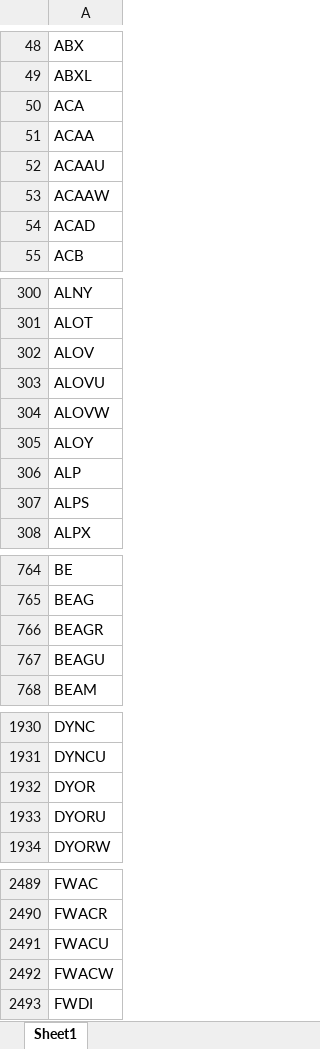
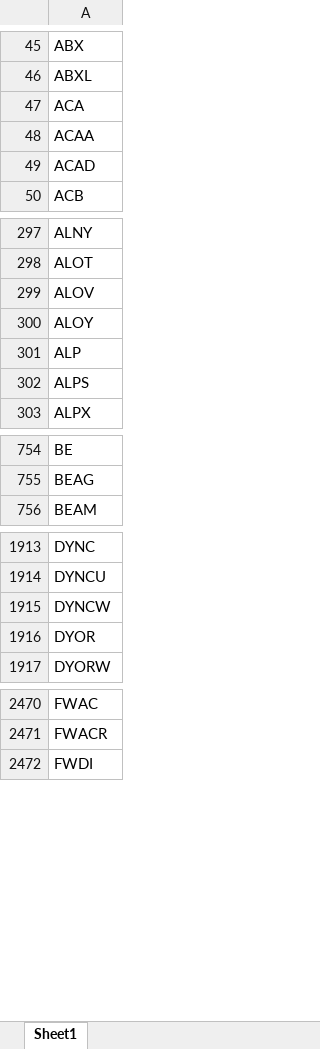
Before and after one commit to Kira11-ja/macd-scanner, an Excel workbook: results/symbols_raw.xlsx, sheet Sheet1, drawn as a sheet; only a part is shown, gaps mark what is left out; values as stored, in another font and other column widths than the file's, no borders; removed rows and columns are numbered as before the commit, all else as after; the diff covers the shown part only; the diff names each change by its address in the sheet, - before the commit and + after, or states it on an @@ line.

```diff
--- a/results/symbols_raw.xlsx (sheet Sheet1)
+++ b/results/symbols_raw.xlsx (sheet Sheet1)
-row 52: ACAAU
-row 53: ACAAW
-row 303: ALOVU
-row 304: ALOVW
-row 766: BEAGR
-row 767: BEAGU
+row 1915: DYNCW
-row 1933: DYORU
-row 2491: FWACU
-row 2492: FWACW
```
Also changed, not shown: 34 added rows, 63 removed rows and 3 edited cells elsewhere in this sheet, 1 other file.
